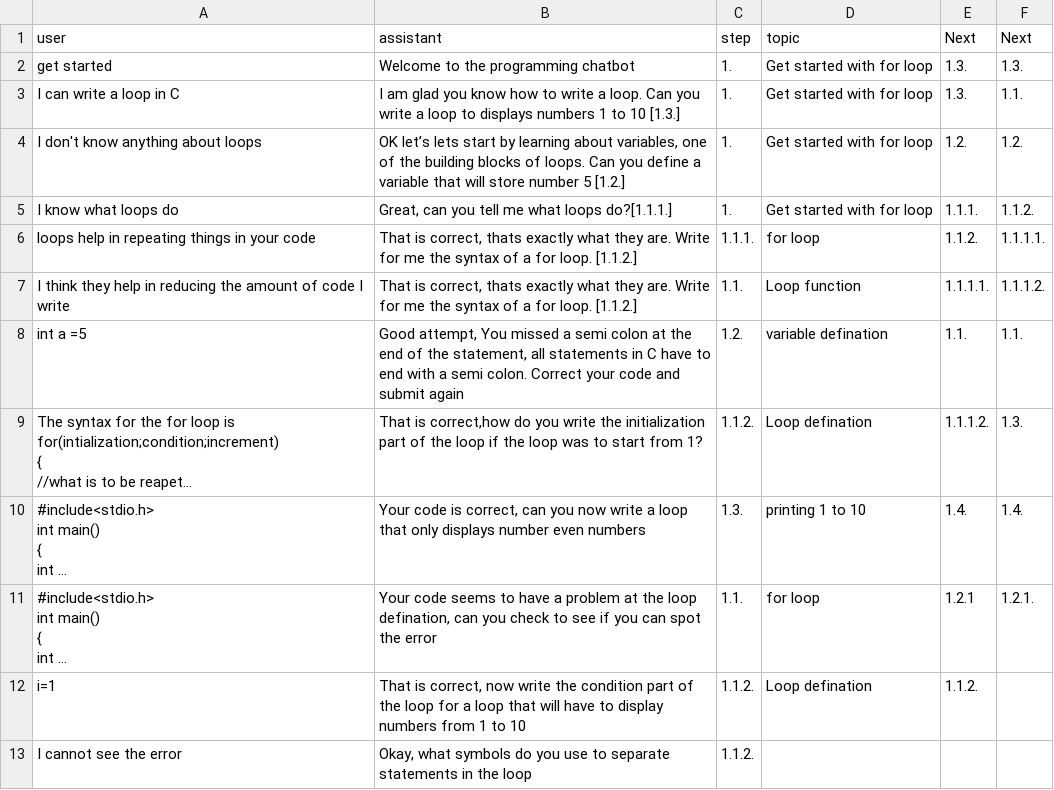
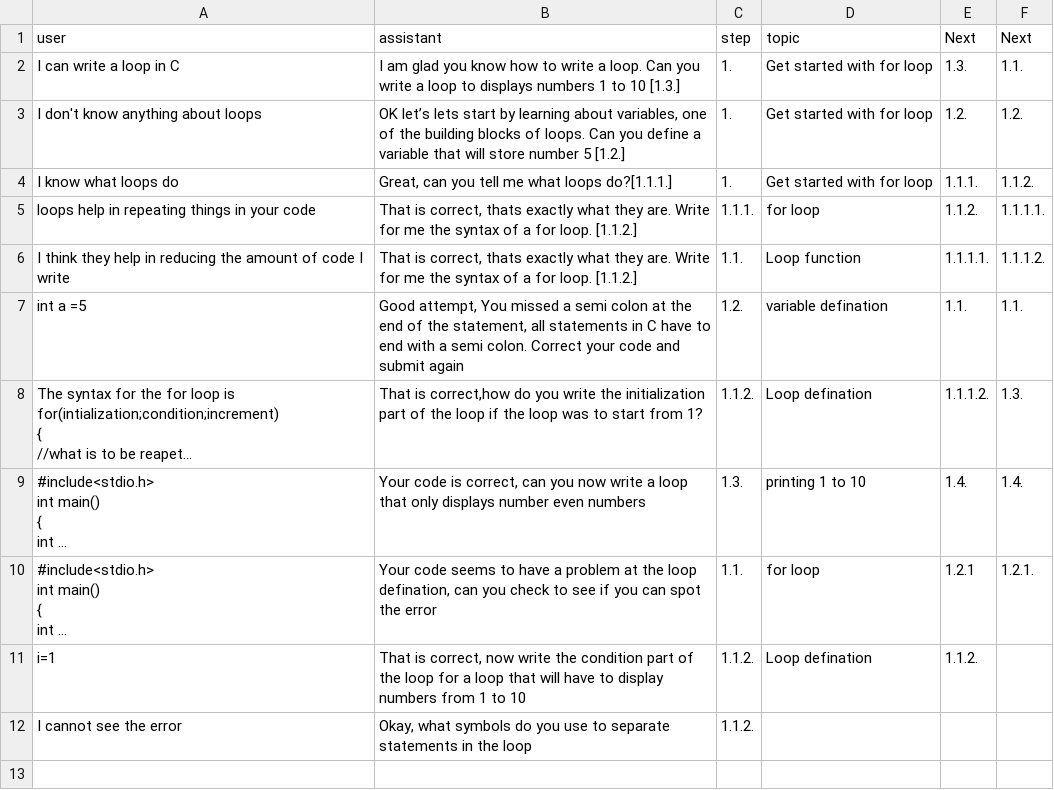
Before and after one commit to Peggy4444/shotGPT_educational, a CSV file: data/CP programming agent/Cpprogramming.csv, drawn as a sheet; long unchanged cells end in ….

```diff
--- a/data/CP programming agent/Cpprogramming.csv
+++ b/data/CP programming agent/Cpprogramming.csv
@@ -1,3 +1,2 @@
 user,assistant,step,topic,Next,Next
-get started,Welcome to the programming chatbot,1.,Get started with for loop,1.3.,1.3.
 I can write a loop in C,I am glad you know how to write a loop. Can you write a loop to displays numbers 1 to 10 [1.3.],1.,Get started with for loop,1.3.,1.1.
```
Also changed, not shown: 7 other files.
